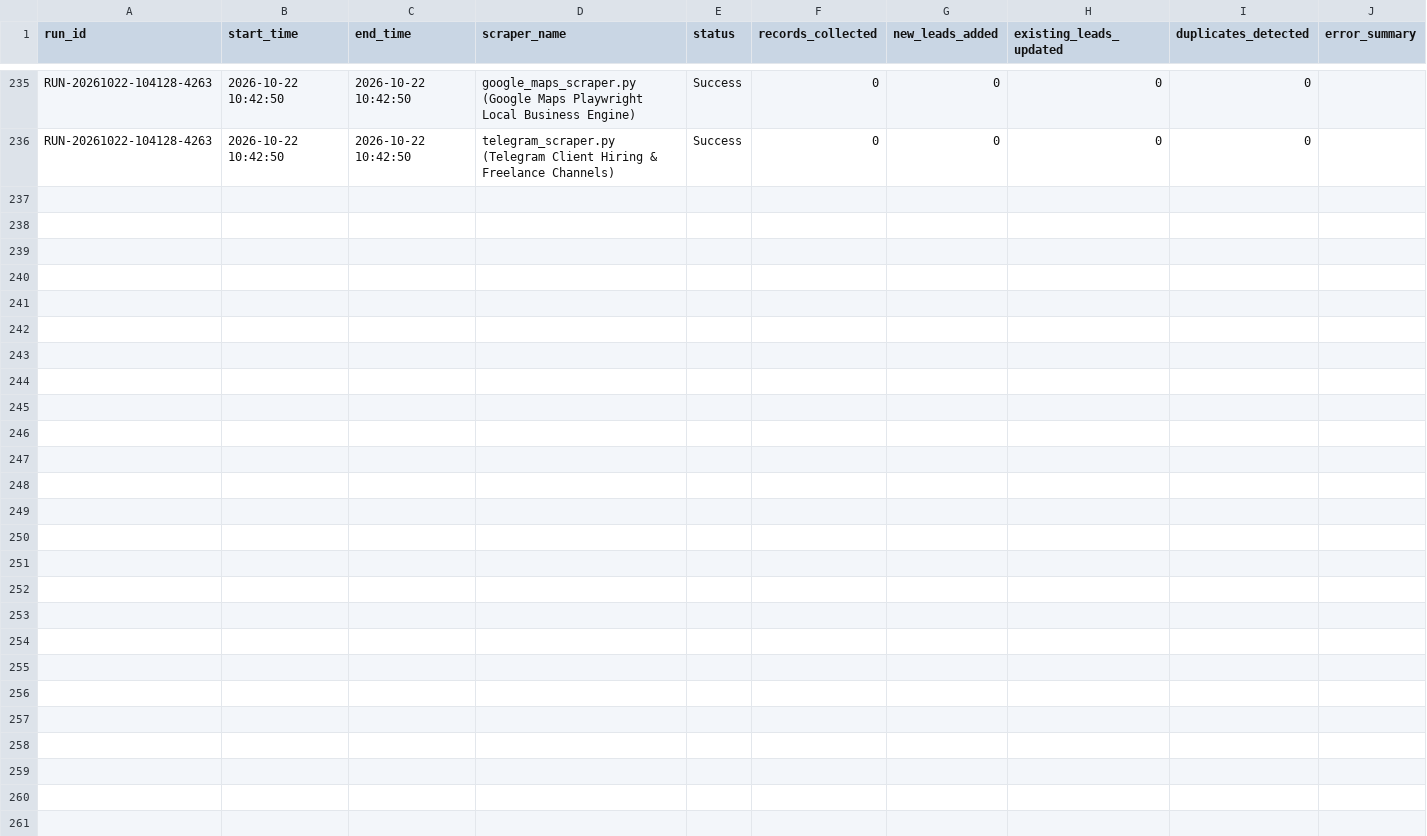
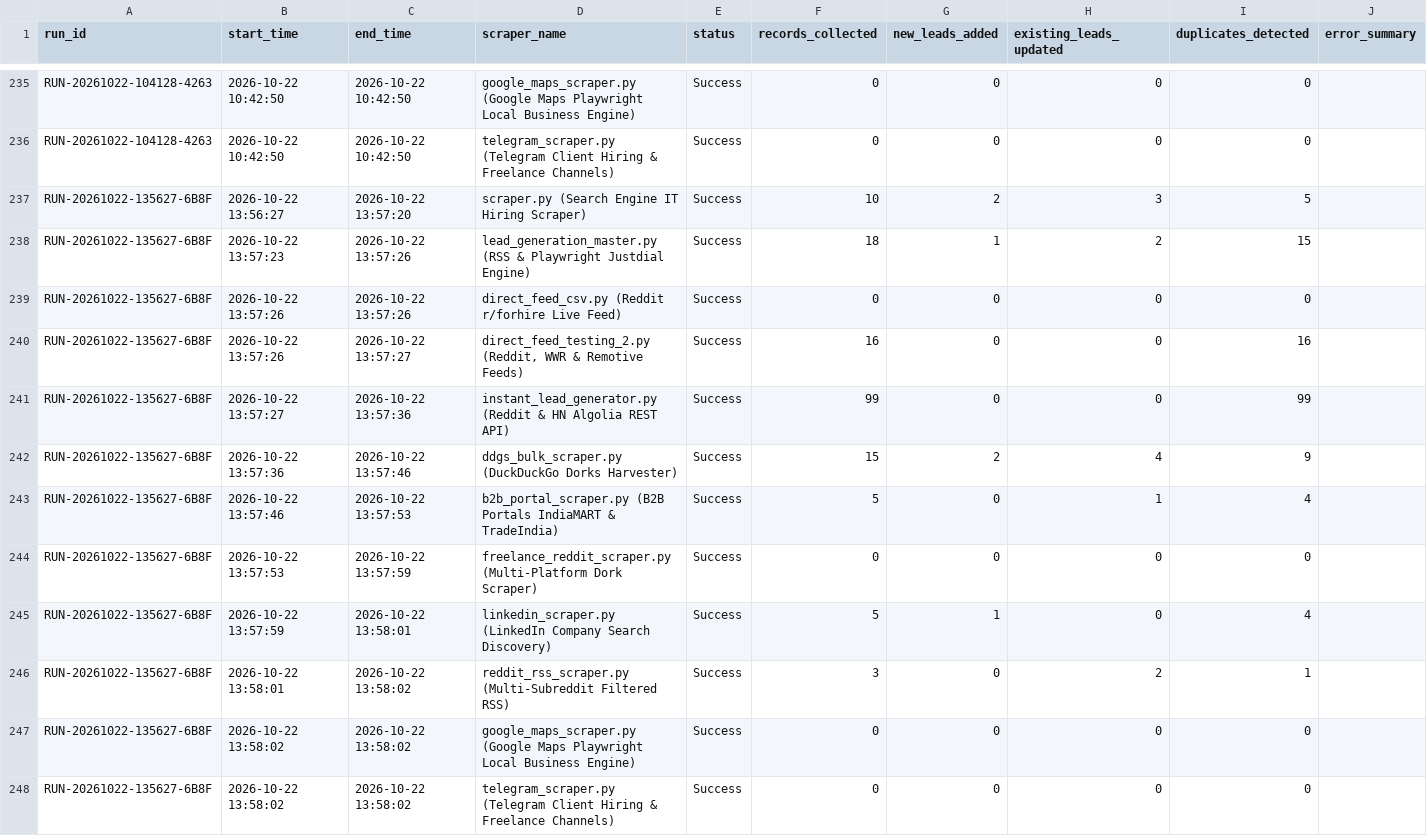
Before and after one commit to yashvi19031998-lgtm/mini-ecommerce-interview-practical, a CSV file: test-demo/logs/scraper_runs.csv, drawn as a sheet; only a part is shown, gaps mark what is left out.

```diff
--- a/test-demo/logs/scraper_runs.csv
+++ b/test-demo/logs/scraper_runs.csv
@@ -236 +236,13 @@ RUN-20261022-104128-4263,2026-10-22 10:42:50,2026-10-22 10:42:50,google_maps_scr
 RUN-20261022-104128-4263,2026-10-22 10:42:50,2026-10-22 10:42:50,telegram_scraper.py (Telegram Client Hiring & Freelance Channels),Success,0,0,0,0,
+RUN-20261022-135627-6B8F,2026-10-22 13:56:27,2026-10-22 13:57:20,scraper.py (Search Engine IT Hiring Scraper),Success,10,2,3,5,
+RUN-20261022-135627-6B8F,2026-10-22 13:57:23,2026-10-22 13:57:26,lead_generation_master.py (RSS & Playwright Justdial Engine),Success,18,1,2,15,
+RUN-20261022-135627-6B8F,2026-10-22 13:57:26,2026-10-22 13:57:26,direct_feed_csv.py (Reddit r/forhire Live Feed),Success,0,0,0,0,
+RUN-20261022-135627-6B8F,2026-10-22 13:57:26,2026-10-22 13:57:27,"direct_feed_testing_2.py (Reddit, WWR & Remotive Feeds)",Success,16,0,0,16,
+RUN-20261022-135627-6B8F,2026-10-22 13:57:27,2026-10-22 13:57:36,instant_lead_generator.py (Reddit & HN Algolia REST API),Success,99,0,0,99,
+RUN-20261022-135627-6B8F,2026-10-22 13:57:36,2026-10-22 13:57:46,ddgs_bulk_scraper.py (DuckDuckGo Dorks Harvester),Success,15,2,4,9,
+RUN-20261022-135627-6B8F,2026-10-22 13:57:46,2026-10-22 13:57:53,b2b_portal_scraper.py (B2B Portals IndiaMART & TradeIndia),Success,5,0,1,4,
+RUN-20261022-135627-6B8F,2026-10-22 13:57:53,2026-10-22 13:57:59,freelance_reddit_scraper.py (Multi-Platform Dork Scraper),Success,0,0,0,0,
+RUN-20261022-135627-6B8F,2026-10-22 13:57:59,2026-10-22 13:58:01,linkedin_scraper.py (LinkedIn Company Search Discovery),Success,5,1,0,4,
+RUN-20261022-135627-6B8F,2026-10-22 13:58:01,2026-10-22 13:58:02,reddit_rss_scraper.py (Multi-Subreddit Filtered RSS),Success,3,0,2,1,
+RUN-20261022-135627-6B8F,2026-10-22 13:58:02,2026-10-22 13:58:02,google_maps_scraper.py (Google Maps Playwright Local Business Engine),Success,0,0,0,0,
+RUN-20261022-135627-6B8F,2026-10-22 13:58:02,2026-10-22 13:58:02,telegram_scraper.py (Telegram Client Hiring & Freelance Channels),Success,0,0,0,0,
```
Also changed, not shown: test-demo/all_leads_master.csv, test-demo/logs/sent_emails.csv.
